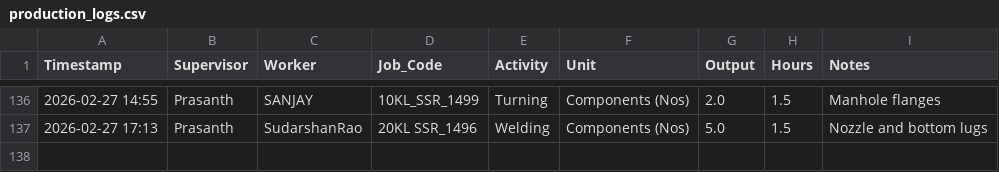
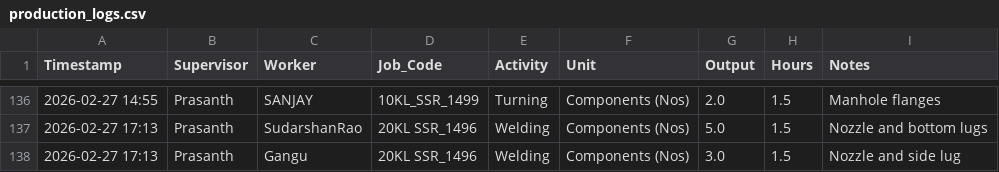
Before and after one commit to Bgenggadmin/shopfloor-monitor, a CSV file: production_logs.csv, drawn as a sheet; only a part is shown, gaps mark what is left out; the diff names each change by its address in the sheet, - before the commit and + after, or states it on an @@ line.

Commit message:
Prod Sync 2026-02-27 17:13:42.919045+05:30

```diff
--- a/production_logs.csv
+++ b/production_logs.csv
+row 138: 2026-02-27 17:13 | Prasanth | Gangu | 20KL SSR_1496 | Welding | Components (Nos) | 3.0 | 1.5 | Nozzle and side lug
```
